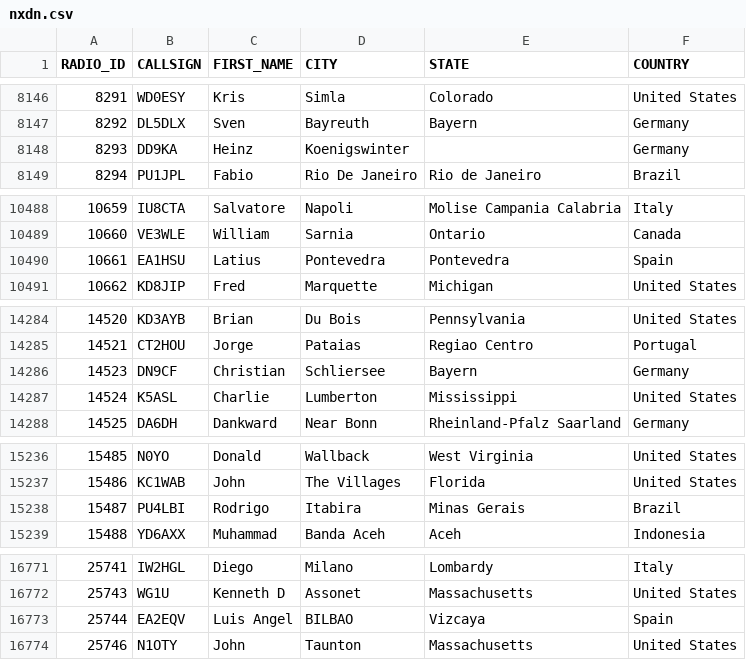
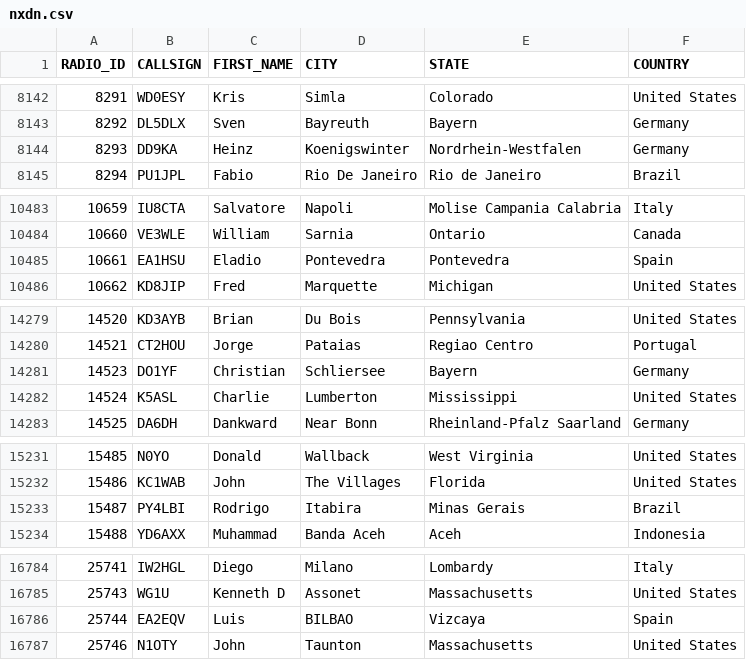
Before and after one commit to DMR-Database/dmr-database-appdata, a CSV file: nxdn.csv, drawn as a sheet; only a part is shown, gaps mark what is left out; the diff covers the shown part only.

```diff
--- a/nxdn.csv
+++ b/nxdn.csv
@@ -8147,3 +8143,3 @@ RADIO_ID,CALLSIGN,FIRST_NAME,CITY,STATE,COUNTRY
 8292,DL5DLX,Sven,Bayreuth,Bayern,Germany
-8293,DD9KA,Heinz,Koenigswinter,,Germany
+8293,DD9KA,Heinz,Koenigswinter,Nordrhein-Westfalen,Germany
 8294,PU1JPL,Fabio,Rio De Janeiro,Rio de Janeiro,Brazil
@@ -10489,3 +10484,3 @@ RADIO_ID,CALLSIGN,FIRST_NAME,CITY,STATE,COUNTRY
 10660,VE3WLE,William,Sarnia,Ontario,Canada
-10661,EA1HSU,Latius,Pontevedra,Pontevedra,Spain
+10661,EA1HSU,Eladio,Pontevedra,Pontevedra,Spain
 10662,KD8JIP,Fred,Marquette,Michigan,United States
@@ -14285,3 +14280,3 @@ RADIO_ID,CALLSIGN,FIRST_NAME,CITY,STATE,COUNTRY
 14521,CT2HOU,Jorge,Pataias,Regiao Centro,Portugal
-14523,DN9CF,Christian,Schliersee,Bayern,Germany
+14523,DO1YF,Christian,Schliersee,Bayern,Germany
 14524,K5ASL,Charlie,Lumberton,Mississippi,United States
@@ -15237,3 +15232,3 @@ RADIO_ID,CALLSIGN,FIRST_NAME,CITY,STATE,COUNTRY
 15486,KC1WAB,John,The Villages,Florida,United States
-15487,PU4LBI,Rodrigo,Itabira,Minas Gerais,Brazil
+15487,PY4LBI,Rodrigo,Itabira,Minas Gerais,Brazil
 15488,YD6AXX,Muhammad,Banda Aceh,Aceh,Indonesia
@@ -16772,3 +16785,3 @@ RADIO_ID,CALLSIGN,FIRST_NAME,CITY,STATE,COUNTRY
 25743,WG1U,Kenneth D,Assonet,Massachusetts,United States
-25744,EA2EQV,Luis Angel,BILBAO,Vizcaya,Spain
+25744,EA2EQV,Luis,BILBAO,Vizcaya,Spain
 25746,N1OTY,John,Taunton,Massachusetts,United States
```
Also changed, not shown: 19 added rows, 6 removed rows and 2 edited cells elsewhere in this file, 8 other files.
